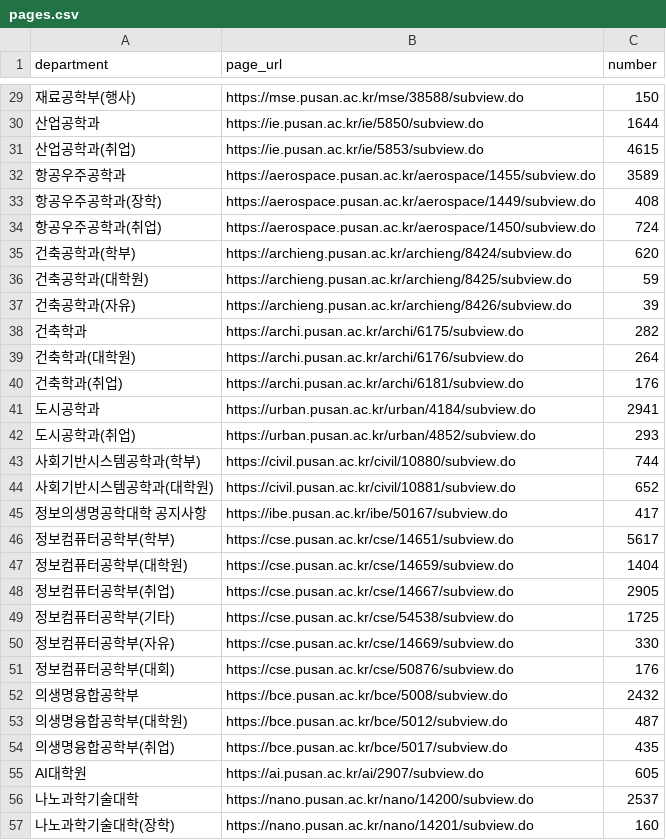
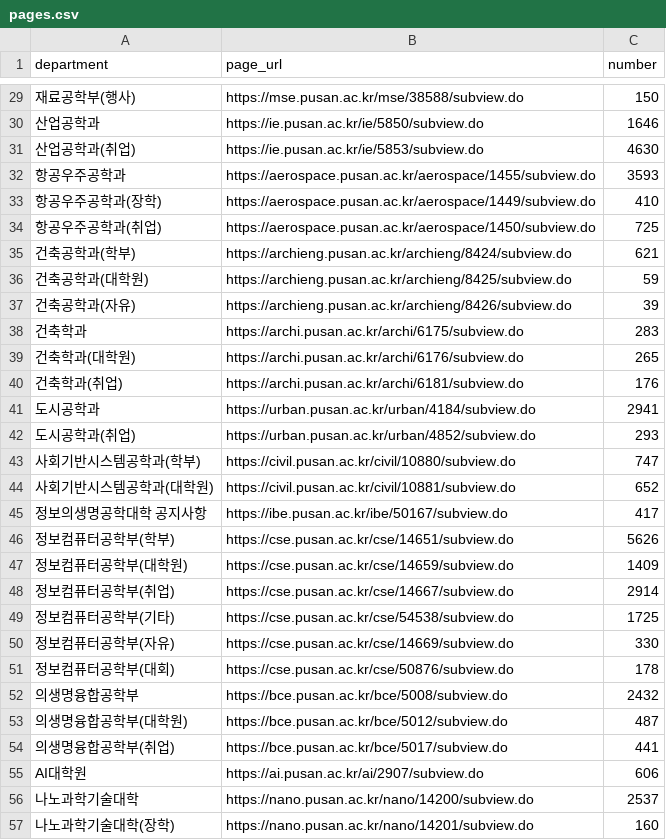
Before and after one commit to hi-shp/together_server, a CSV file: pages.csv, drawn as a sheet; only a part is shown, gaps mark what is left out; the diff covers the shown part only.

```diff
--- a/pages.csv
+++ b/pages.csv
@@ -29,12 +29,12 @@ department,page_url,number
 재료공학부(행사),https://mse.pusan.ac.kr/mse/38588/subview.do,150
-산업공학과,https://ie.pusan.ac.kr/ie/5850/subview.do,1644
-산업공학과(취업),https://ie.pusan.ac.kr/ie/5853/subview.do,4615
-항공우주공학과,https://aerospace.pusan.ac.kr/aerospace/1455/subview.do,3589
-항공우주공학과(장학),https://aerospace.pusan.ac.kr/aerospace/1449/subview.do,408
-항공우주공학과(취업),https://aerospace.pusan.ac.kr/aerospace/1450/subview.do,724
-건축공학과(학부),https://archieng.pusan.ac.kr/archieng/8424/subview.do,620
+산업공학과,https://ie.pusan.ac.kr/ie/5850/subview.do,1646
+산업공학과(취업),https://ie.pusan.ac.kr/ie/5853/subview.do,4630
+항공우주공학과,https://aerospace.pusan.ac.kr/aerospace/1455/subview.do,3593
+항공우주공학과(장학),https://aerospace.pusan.ac.kr/aerospace/1449/subview.do,410
+항공우주공학과(취업),https://aerospace.pusan.ac.kr/aerospace/1450/subview.do,725
+건축공학과(학부),https://archieng.pusan.ac.kr/archieng/8424/subview.do,621
 건축공학과(대학원),https://archieng.pusan.ac.kr/archieng/8425/subview.do,59
 건축공학과(자유),https://archieng.pusan.ac.kr/archieng/8426/subview.do,39
-건축학과,https://archi.pusan.ac.kr/archi/6175/subview.do,282
-건축학과(대학원),https://archi.pusan.ac.kr/archi/6176/subview.do,264
+건축학과,https://archi.pusan.ac.kr/archi/6175/subview.do,283
+건축학과(대학원),https://archi.pusan.ac.kr/archi/6176/subview.do,265
 건축학과(취업),https://archi.pusan.ac.kr/archi/6181/subview.do,176
@@ -42,15 +42,15 @@ department,page_url,number
 도시공학과(취업),https://urban.pusan.ac.kr/urban/4852/subview.do,293
-사회기반시스템공학과(학부),https://civil.pusan.ac.kr/civil/10880/subview.do,744
+사회기반시스템공학과(학부),https://civil.pusan.ac.kr/civil/10880/subview.do,747
 사회기반시스템공학과(대학원),https://civil.pusan.ac.kr/civil/10881/subview.do,652
 정보의생명공학대학 공지사항,https://ibe.pusan.ac.kr/ibe/50167/subview.do,417
-정보컴퓨터공학부(학부),https://cse.pusan.ac.kr/cse/14651/subview.do,5617
-정보컴퓨터공학부(대학원),https://cse.pusan.ac.kr/cse/14659/subview.do,1404
-정보컴퓨터공학부(취업),https://cse.pusan.ac.kr/cse/14667/subview.do,2905
+정보컴퓨터공학부(학부),https://cse.pusan.ac.kr/cse/14651/subview.do,5626
+정보컴퓨터공학부(대학원),https://cse.pusan.ac.kr/cse/14659/subview.do,1409
+정보컴퓨터공학부(취업),https://cse.pusan.ac.kr/cse/14667/subview.do,2914
 정보컴퓨터공학부(기타),https://cse.pusan.ac.kr/cse/54538/subview.do,1725
 정보컴퓨터공학부(자유),https://cse.pusan.ac.kr/cse/14669/subview.do,330
-정보컴퓨터공학부(대회),https://cse.pusan.ac.kr/cse/50876/subview.do,176
+정보컴퓨터공학부(대회),https://cse.pusan.ac.kr/cse/50876/subview.do,178
 의생명융합공학부,https://bce.pusan.ac.kr/bce/5008/subview.do,2432
 의생명융합공학부(대학원),https://bce.pusan.ac.kr/bce/5012/subview.do,487
-의생명융합공학부(취업),https://bce.pusan.ac.kr/bce/5017/subview.do,435
-AI대학원,https://ai.pusan.ac.kr/ai/2907/subview.do,605
+의생명융합공학부(취업),https://bce.pusan.ac.kr/bce/5017/subview.do,441
+AI대학원,https://ai.pusan.ac.kr/ai/2907/subview.do,606
 나노과학기술대학,https://nano.pusan.ac.kr/nano/14200/subview.do,2537
```
Also changed, not shown: 102 edited cells elsewhere in this file, 5 other files.
